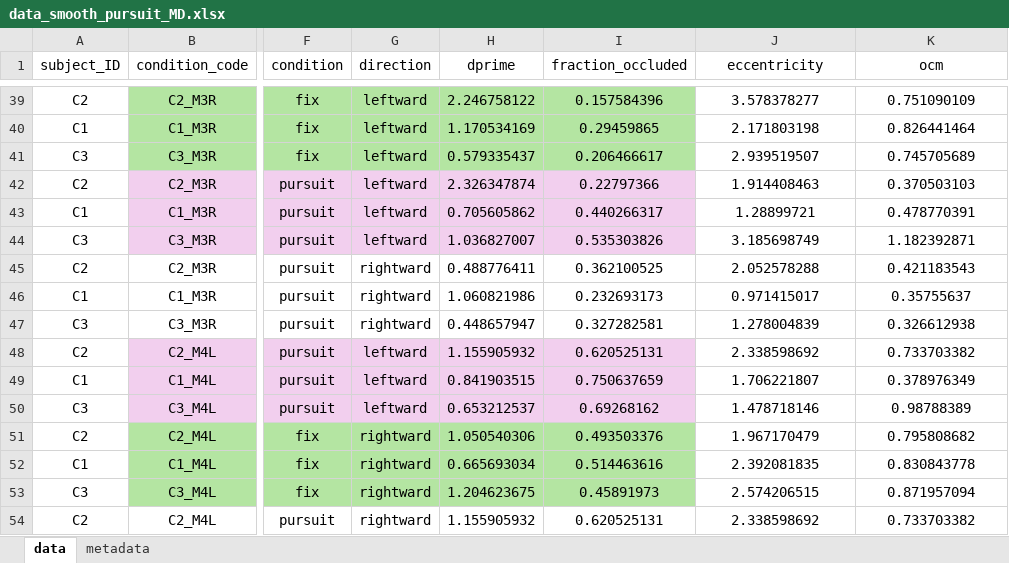
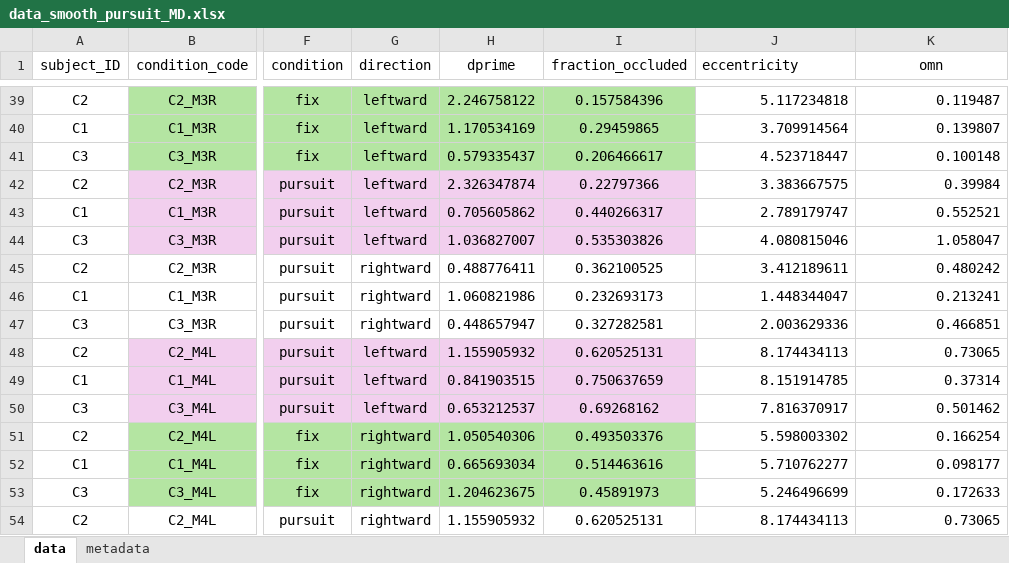
Before and after one commit to Stereo-Boy/smooth_pursuit_MD_GLME, an Excel workbook: data/data_smooth_pursuit_MD.xlsx, sheet data, drawn as a sheet; only a part is shown, gaps mark what is left out; values as stored, in another font and other column widths than the file's, no borders; the diff covers the shown part only; the diff names each change by its address in the sheet, - before the commit and + after, or states it on an @@ line.

Commit message:
new split analysis and bugged data corrected
* data: bug found in extraction code, new eccentricity data for patients
* convention: ocm renamed omn
* data: new way to calculate omn using noise of the distance fovea to requested fixation
* analysis: also split between pursuit and fixation condition

```diff
--- a/data/data_smooth_pursuit_MD.xlsx (sheet data)
+++ b/data/data_smooth_pursuit_MD.xlsx (sheet data)
-J1 alignment: center
+J1 alignment: left
-K1: ocm
+K1: omn
-J39:K54 alignment: center
+J39:K54 alignment: right
-J39 (eccentricity): 3.578378277
+J39 (eccentricity): 5.117234818
-K39 (omn): 0.751090109
+K39 (omn): 0.119487
-J40 (eccentricity): 2.171803198
+J40 (eccentricity): 3.709914564
-K40 (omn): 0.826441464
+K40 (omn): 0.139807
-J41 (eccentricity): 2.939519507
+J41 (eccentricity): 4.523718447
-K41 (omn): 0.745705689
+K41 (omn): 0.100148
-J42 (eccentricity): 1.914408463
+J42 (eccentricity): 3.383667575
-K42 (omn): 0.370503103
+K42 (omn): 0.39984
-J43 (eccentricity): 1.28899721
+J43 (eccentricity): 2.789179747
-K43 (omn): 0.478770391
+K43 (omn): 0.552521
-J44 (eccentricity): 3.185698749
+J44 (eccentricity): 4.080815046
-K44 (omn): 1.182392871
+K44 (omn): 1.058047
-J45 (eccentricity): 2.052578288
+J45 (eccentricity): 3.412189611
-K45 (omn): 0.421183543
+K45 (omn): 0.480242
-J46 (eccentricity): 0.971415017
+J46 (eccentricity): 1.448344047
-K46 (omn): 0.35755637
+K46 (omn): 0.213241
-J47 (eccentricity): 1.278004839
+J47 (eccentricity): 2.003629336
-K47 (omn): 0.326612938
+K47 (omn): 0.466851
-J48 (eccentricity): 2.338598692
+J48 (eccentricity): 8.174434113
-K48 (omn): 0.733703382
+K48 (omn): 0.73065
-J49 (eccentricity): 1.706221807
+J49 (eccentricity): 8.151914785
-K49 (omn): 0.378976349
+K49 (omn): 0.37314
-J50 (eccentricity): 1.478718146
+J50 (eccentricity): 7.816370917
-K50 (omn): 0.98788389
+K50 (omn): 0.501462
-J51 (eccentricity): 1.967170479
+J51 (eccentricity): 5.598003302
-K51 (omn): 0.795808682
+K51 (omn): 0.166254
-J52 (eccentricity): 2.392081835
+J52 (eccentricity): 5.710762277
-K52 (omn): 0.830843778
+K52 (omn): 0.098177
-J53 (eccentricity): 2.574206515
+J53 (eccentricity): 5.246496699
-K53 (omn): 0.871957094
+K53 (omn): 0.172633
-J54 (eccentricity): 2.338598692
+J54 (eccentricity): 8.174434113
-K54 (omn): 0.733703382
+K54 (omn): 0.73065
```
Also changed, not shown: 189 edited cells and cell formats elsewhere in this sheet, sheet metadata, 28 other files.
